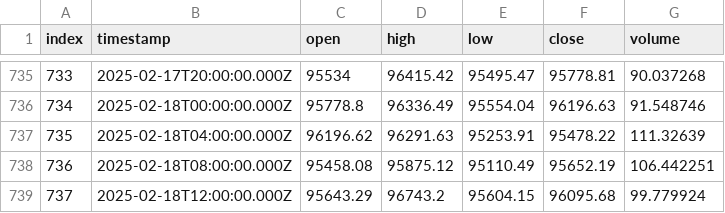
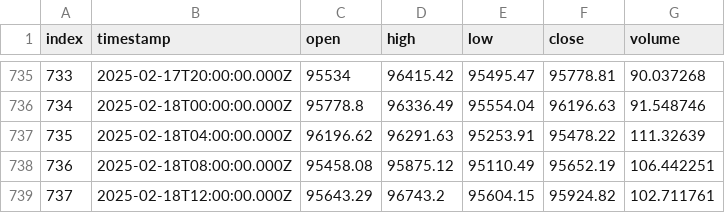
Before and after one commit to ocirede/JavaScript_Crypto_Bot, a CSV file: ohlcv_BTC-USDT_4h.csv, drawn as a sheet; only a part is shown, gaps mark what is left out.

```diff
--- a/ohlcv_BTC-USDT_4h.csv
+++ b/ohlcv_BTC-USDT_4h.csv
@@ -738,2 +738,2 @@
 736,"2025-02-18T08:00:00.000Z",95458.08,95875.12,95110.49,95652.19,106.442251
-737,"2025-02-18T12:00:00.000Z",95643.29,96743.2,95604.15,96095.68,99.779924
+737,"2025-02-18T12:00:00.000Z",95643.29,96743.2,95604.15,95924.82,102.711761
```
Also changed, not shown: indicators_BTC-USDT_4h.csv, ohlcv_BTC-USDT_30m.csv, 4 other files.
